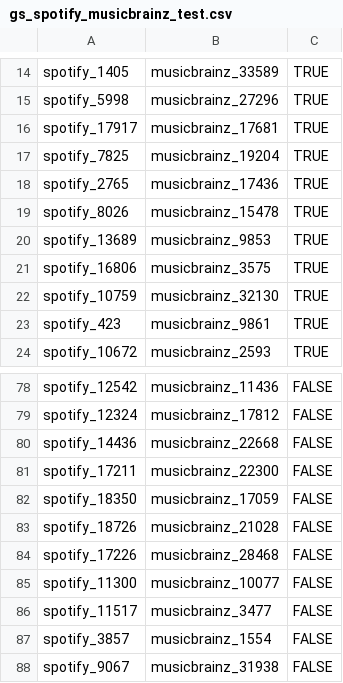
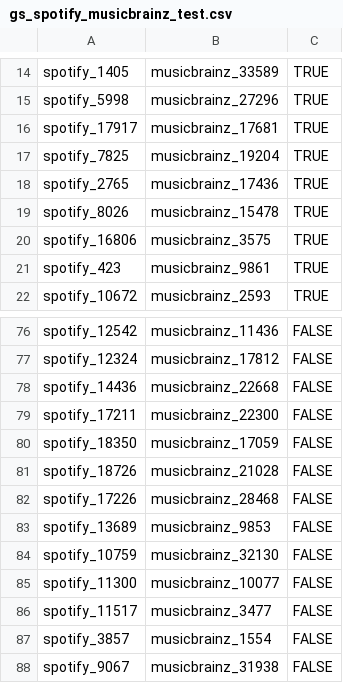
Before and after one commit to HDDung/WDI_ProjectTeam5, a CSV file: data/goldstandard/gs_spotify_musicbrainz_test.csv, drawn as a sheet; only a part is shown, gaps mark what is left out; removed rows and columns are numbered as before the commit, all else as after; the diff names each change by its address in the sheet, - before the commit and + after, or states it on an @@ line.

Commit message:
update gs

```diff
--- a/data/goldstandard/gs_spotify_musicbrainz_test.csv
+++ b/data/goldstandard/gs_spotify_musicbrainz_test.csv
-row 20: spotify_13689 | musicbrainz_9853 | TRUE
-row 22: spotify_10759 | musicbrainz_32130 | TRUE
+row 83: spotify_13689 | musicbrainz_9853 | FALSE
+row 84: spotify_10759 | musicbrainz_32130 | FALSE
```
